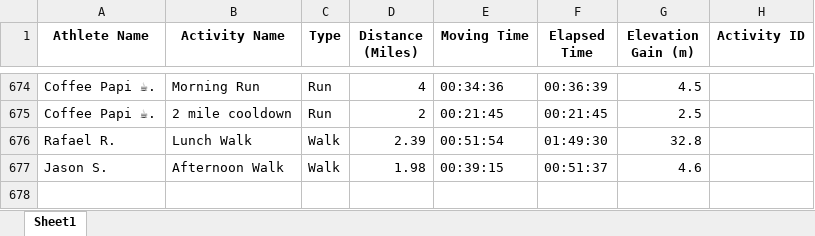
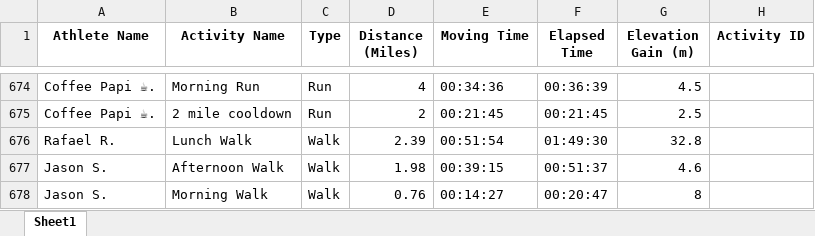
Before and after one commit to aiteam5-hub/TeamDistanceChallenge, an Excel workbook: strava_club_activities.xlsx, sheet Sheet1, drawn as a sheet; only a part is shown, gaps mark what is left out; values as stored, in another font and other column widths than the file's, no borders; the diff names each change by its address in the sheet, - before the commit and + after, or states it on an @@ line.

```diff
--- a/strava_club_activities.xlsx (sheet Sheet1)
+++ b/strava_club_activities.xlsx (sheet Sheet1)
+row 678: Jason S. | Morning Walk | Walk | 0.76 | 00:14:27 | 00:20:47 | 8
```
Also changed, not shown: 1 other file.
